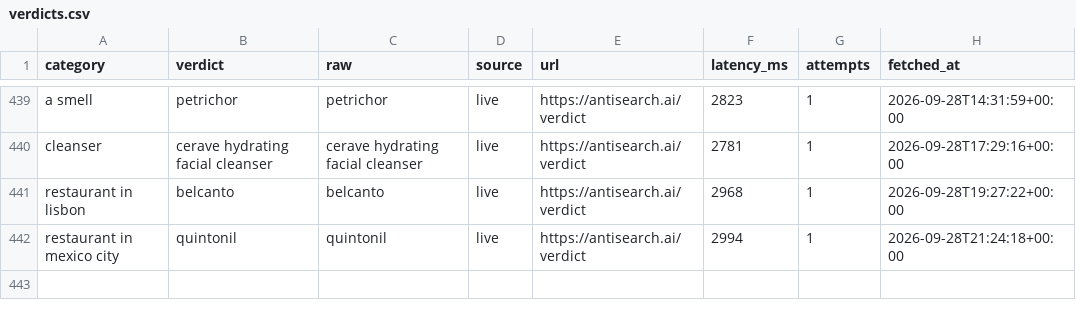
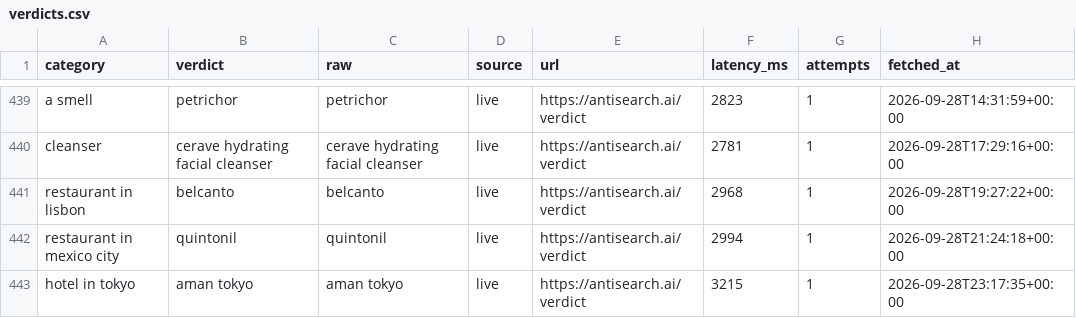
Before and after one commit to everfields/antisearch-automation, a CSV file: verdicts.csv, drawn as a sheet; only a part is shown, gaps mark what is left out; the diff names each change by its address in the sheet, - before the commit and + after, or states it on an @@ line.

```diff
--- a/verdicts.csv
+++ b/verdicts.csv
+row 443: hotel in tokyo | aman tokyo | aman tokyo | live | https://antisearch.ai/verdict | 3215 | 1 | 2026-09-28T23:17:35+00:00
```
Also changed, not shown: posts.csv, 1 other file.
